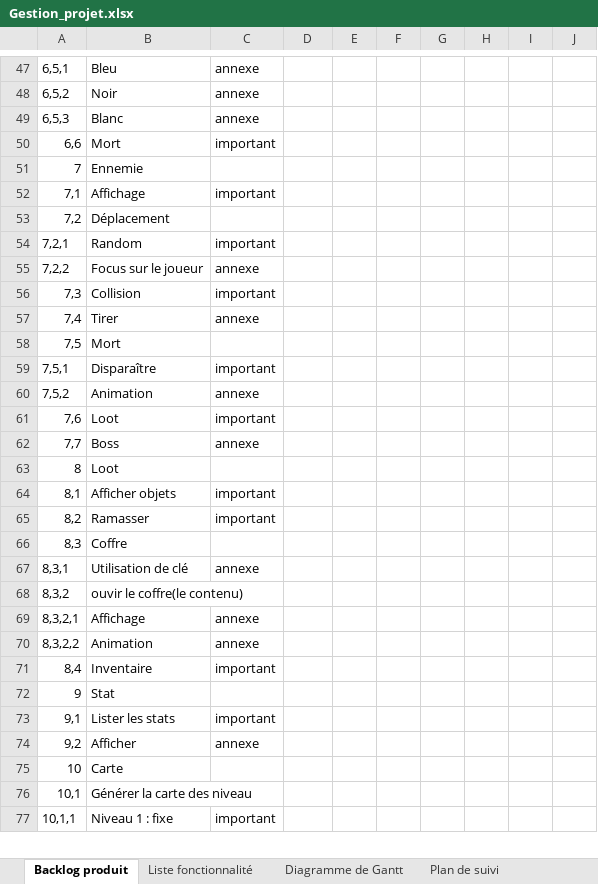
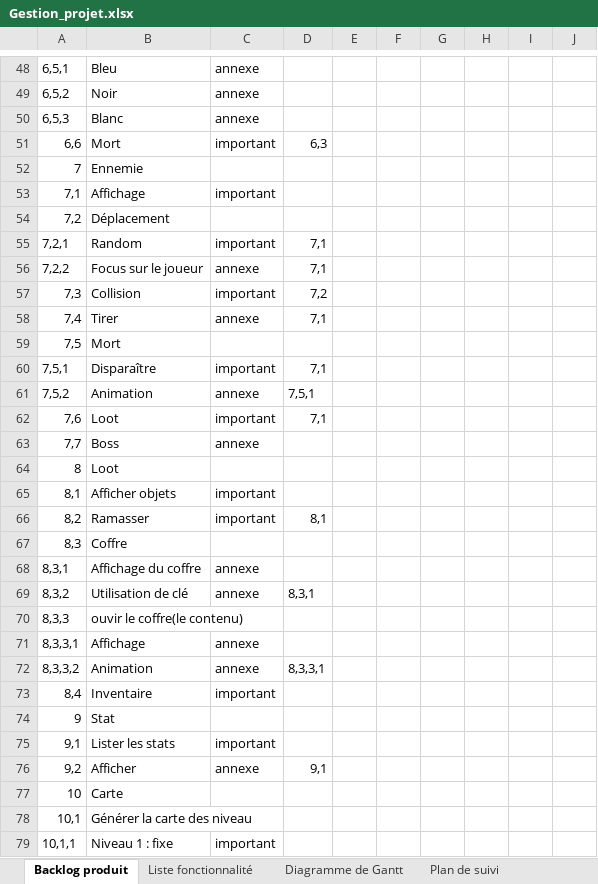
Before and after one commit to Arttys1/Clone-d-Isaac, an Excel workbook: Livrable/Gestion_projet.xlsx, sheet Backlog produit, drawn as a sheet; only a part is shown, gaps mark what is left out; values as stored, in another font and other column widths than the file's, no cell formats; conditional formats not drawn; addresses are those after the commit; the diff covers the shown part only; the diff names each change by its address in the sheet, - before the commit and + after, or states it on an @@ line.

```diff
--- a/Livrable/Gestion_projet.xlsx (sheet Backlog produit)
+++ b/Livrable/Gestion_projet.xlsx (sheet Backlog produit)
-D51: (empty)
+D51: 6,3
-D55:D56: (empty)
+D55:D56: 7,1
-D57: (empty)
+D57: 7,2
-D58: (empty)
+D58: 7,1
-D60: (empty)
+D60: 7,1
-D61: (empty)
+D61: 7,5,1
-D62: (empty)
+D62: 7,1
-D66: (empty)
+D66: 8,1
+row 68: 8,3,1 | Affichage du coffre | annexe
@@ column A renumbered from row 69 down @@
-D69: (empty)
+D69: 8,3,1
-D72: (empty)
+D72: 8,3,3,1
-D76: (empty)
+D76: 9,1
```
Also changed, not shown: 5 added rows, 1 removed row and 23 edited cells elsewhere in this sheet, cell formats.
